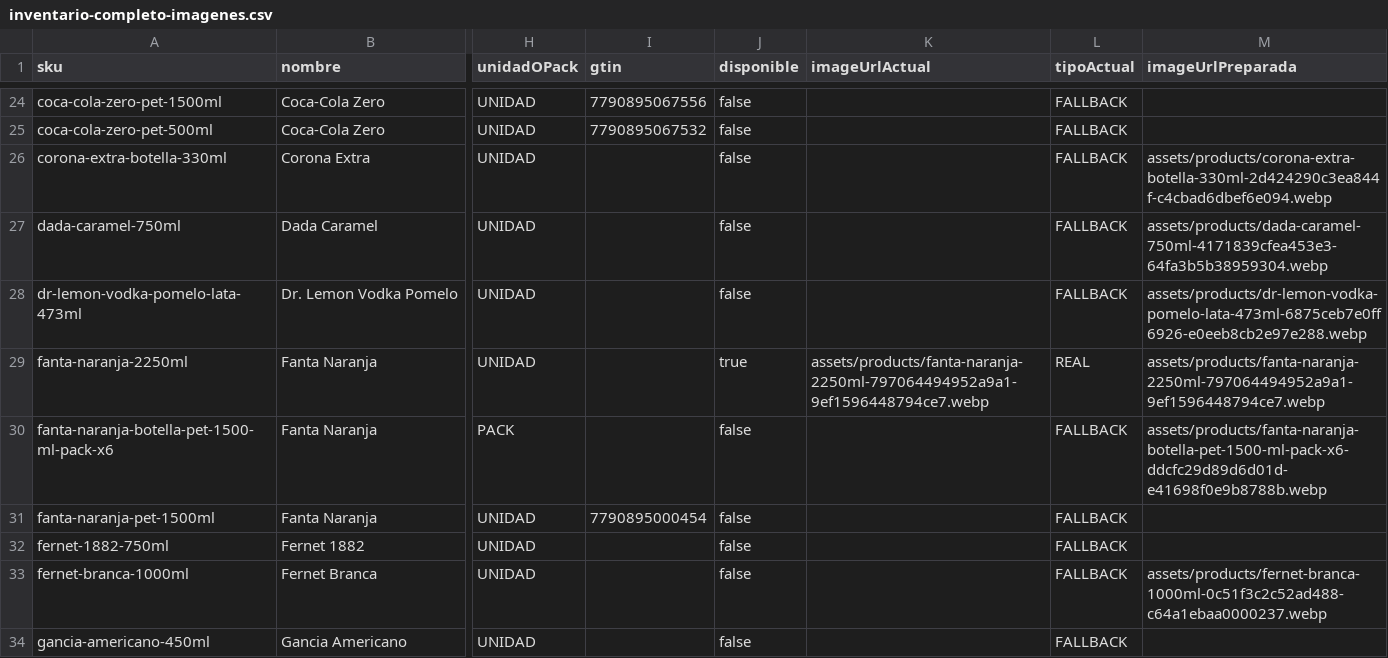
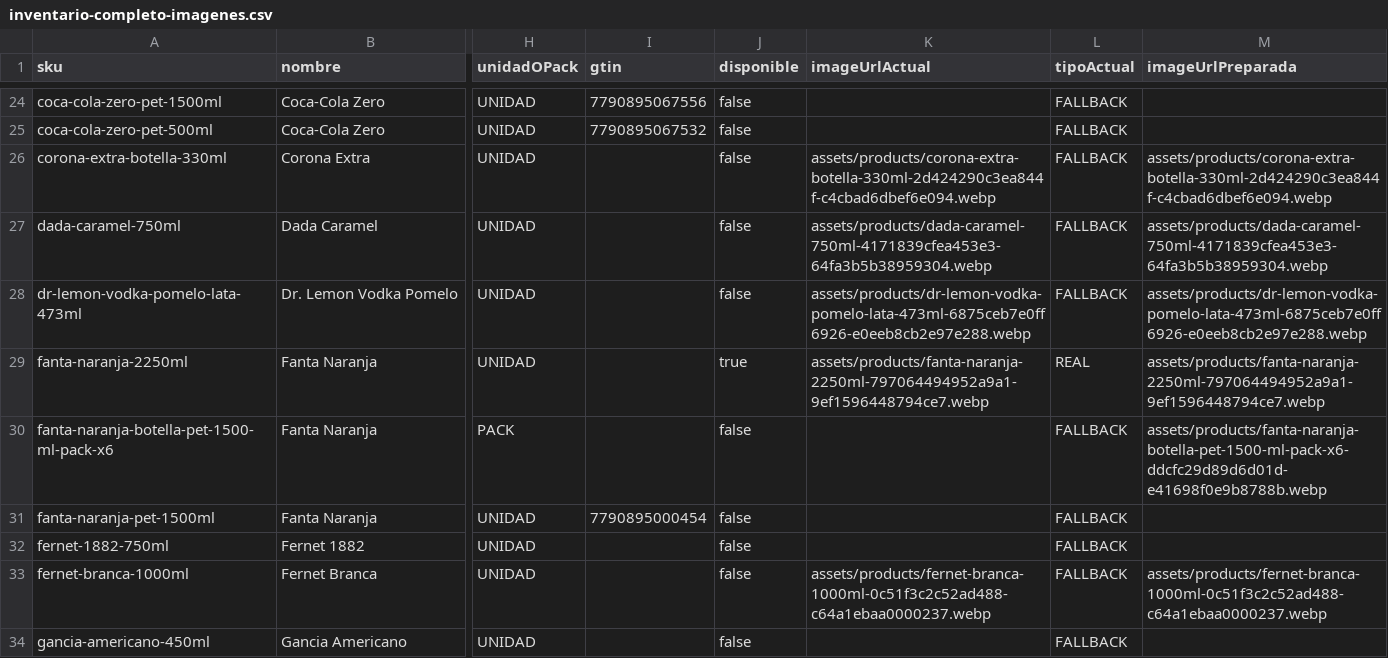
Before and after one commit to bitflowapp/la-taba-pages-preview, a CSV file: docs/catalog/inventario-completo-imagenes.csv, drawn as a sheet; only a part is shown, gaps mark what is left out; the diff covers the shown part only; the diff names each change by its address in the sheet, - before the commit and + after, or states it on an @@ line.

```diff
--- a/docs/catalog/inventario-completo-imagenes.csv
+++ b/docs/catalog/inventario-completo-imagenes.csv
-K26 (imageUrlActual): (empty)
+K26 (imageUrlActual): assets/products/corona-extra-botella-330ml-2d424290c3ea844f-c4cbad6dbef6e094.webp
-K27 (imageUrlActual): (empty)
+K27 (imageUrlActual): assets/products/dada-caramel-750ml-4171839cfea453e3-64fa3b5b38959304.webp
-K28 (imageUrlActual): (empty)
+K28 (imageUrlActual): assets/products/dr-lemon-vodka-pomelo-lata-473ml-6875ceb7e0ff6926-e0eeb8cb2e97e288.webp
-K33 (imageUrlActual): (empty)
+K33 (imageUrlActual): assets/products/fernet-branca-1000ml-0c51f3c2c52ad488-c64a1ebaa0000237.webp
```
Also changed, not shown: 13 edited cells elsewhere in this file, 3 other files.
